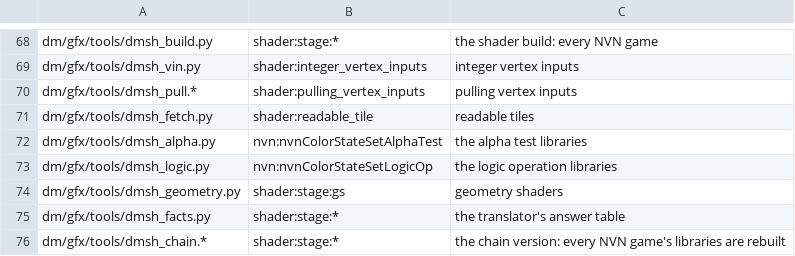
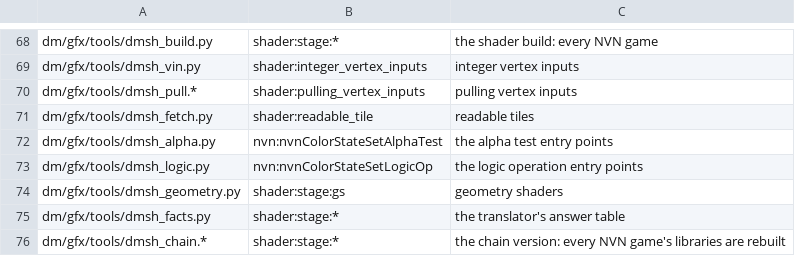
Before and after one commit to joaoalvess/horizon-nx2, a TSV file: dm/tools/impact_map.tsv, drawn as a sheet; only a part is shown, gaps mark what is left out.

Commit message:
perf(shaders): one Metal compile for a pixel shader's side entry points
Every pixel shader got its alpha test (_ba) and logic operation (_bl)
libraries, each a whole copy of the shader compiled apart, though few
draws load them (upstream: 57% of Pokopia's compiles). dmsh_side.py
makes one compile unit with each entry point's body once, as a static
function, and thin entry points around it: the shader's own,
<entry>_a (dmsh_alpha.py) and <entry>_l (dmsh_logic.py). The library is
cut into <key>_b and <key>_bx, since metal-tt compiles every
unspecialized entry point of a library; the Metal cache keeps both
pieces (compile_split). The host loads <key>_bx on first need and takes
the _a / _l entry points from it (at_fn, lo_fn). <key>_b.metal stays the
plain source. Cost, measured upstream: main0 is no longer
byte-identical, GPU code +2.1% at the median.

From upstream nxnative 13da1c52.

```diff
--- a/dm/tools/impact_map.tsv
+++ b/dm/tools/impact_map.tsv
@@ -71,4 +71,4 @@ dm/gfx/tools/dmsh_pull.*	shader:pulling_vertex_inputs	pulling vertex inputs
 dm/gfx/tools/dmsh_fetch.py	shader:readable_tile	readable tiles
-dm/gfx/tools/dmsh_alpha.py	nvn:nvnColorStateSetAlphaTest	the alpha test libraries
-dm/gfx/tools/dmsh_logic.py	nvn:nvnColorStateSetLogicOp	the logic operation libraries
+dm/gfx/tools/dmsh_alpha.py	nvn:nvnColorStateSetAlphaTest	the alpha test entry points
+dm/gfx/tools/dmsh_logic.py	nvn:nvnColorStateSetLogicOp	the logic operation entry points
 dm/gfx/tools/dmsh_geometry.py	shader:stage:gs	geometry shaders
```
Also changed, not shown: 22 other files.
